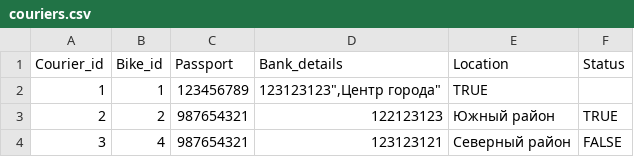
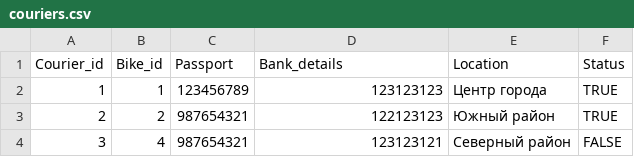
Before and after one commit to fl4cko11/Data_Bases_MIPT, a CSV file: Delivery_DB_Project/Data_csv/couriers.csv, drawn as a sheet.

```diff
--- a/Delivery_DB_Project/Data_csv/couriers.csv
+++ b/Delivery_DB_Project/Data_csv/couriers.csv
@@ -1,3 +1,3 @@
 Courier_id,Bike_id,Passport,Bank_details,Location,Status
-1,1,"123456789","123123123"","Центр города",TRUE
+1,1,"123456789","123123123","Центр города",TRUE
 2,2,"987654321","122123123","Южный район",TRUE
```
Also changed, not shown: 9 other files.
